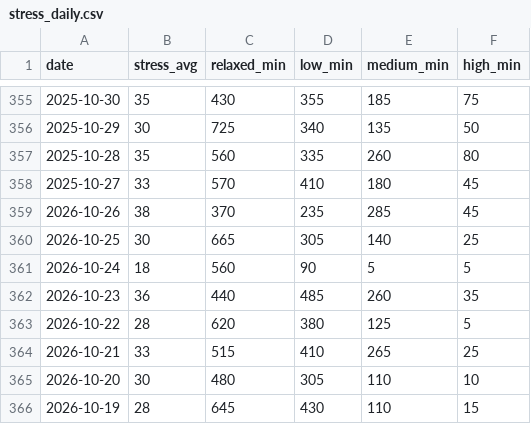
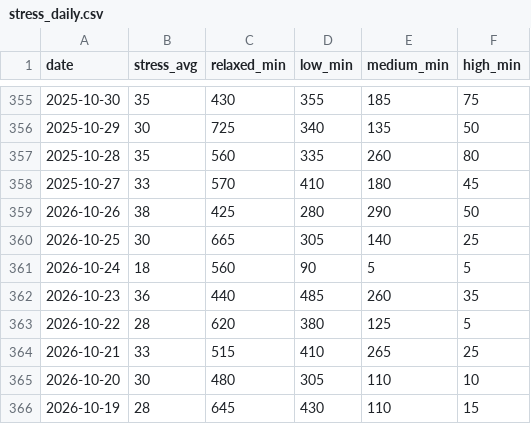
Before and after one commit to zhubao315/health, a CSV file: data/stress_daily.csv, drawn as a sheet; only a part is shown, gaps mark what is left out.

```diff
--- a/data/stress_daily.csv
+++ b/data/stress_daily.csv
@@ -358,3 +358,3 @@ date,stress_avg,relaxed_min,low_min,medium_min,high_min
 2025-10-27,33,570,410,180,45
-2026-10-26,38,370,235,285,45
+2026-10-26,38,425,280,290,50
 2026-10-25,30,665,305,140,25
```
Also changed, not shown: data/activities.csv, data/daily.csv, 11 other files.
